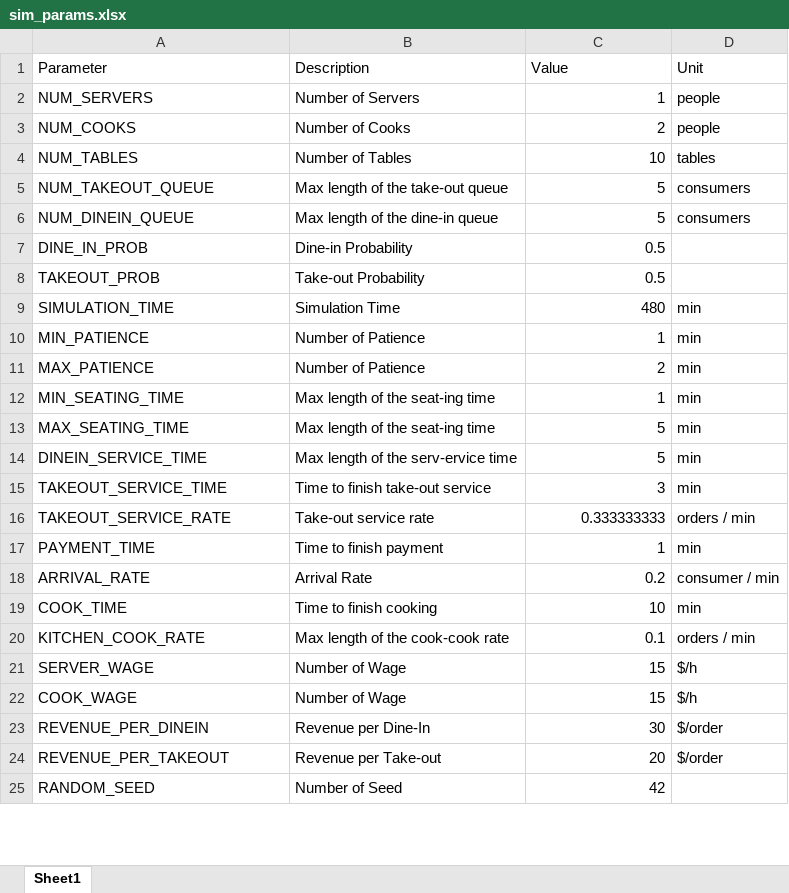
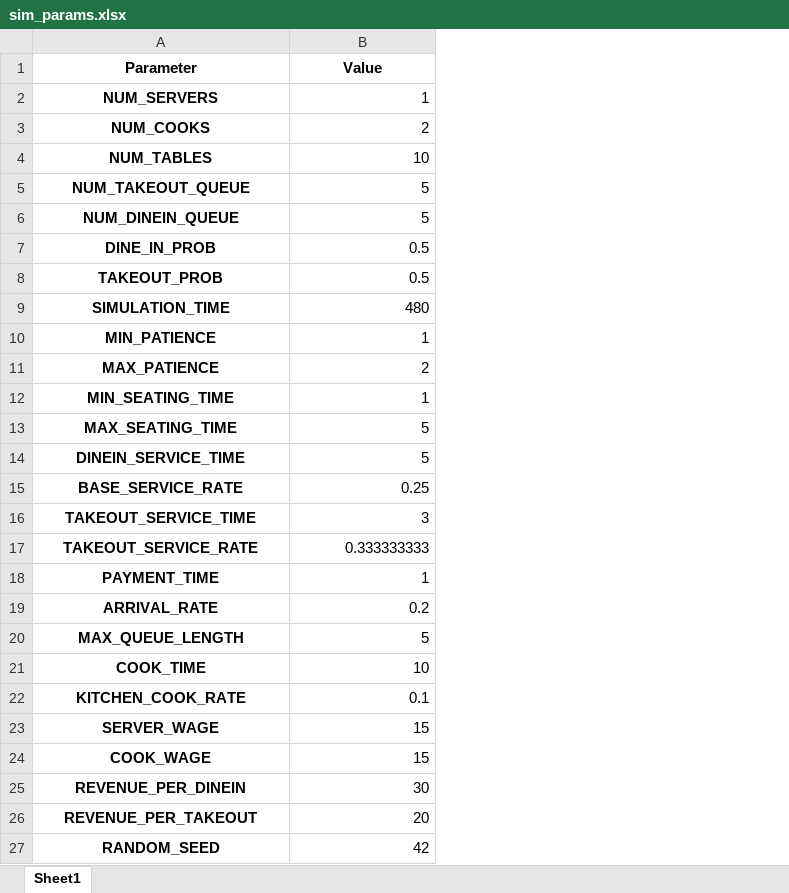
Before and after one commit to sergiovalentini11/msds460-term-project, an Excel workbook: 002. Export Figures and Tables/sim_params.xlsx, sheet Sheet1, drawn as a sheet; only a part is shown; values as stored, in another font and other column widths than the file's, no borders; removed rows and columns are numbered as before the commit, all else as after; the diff covers the shown part only; the diff names each change by its address in the sheet, - before the commit and + after, or states it on an @@ line.

```diff
--- a/002. Export Figures and Tables/sim_params.xlsx (sheet Sheet1)
+++ b/002. Export Figures and Tables/sim_params.xlsx (sheet Sheet1)
-column B (Description), rows 2-25: Number of Servers | Number of Cooks | Number of Tables | Max length of the take-out queue | Max length of the dine-in queue | Dine-in Probability | Take-out Probability | Simulation Time | Number of Patience | Number of Patience | Max length of the seat-ing time | Max length of the seat-ing time | Max length of the serv-ervice time | Time to finish take-out service | Take-out service rate | Time to finish payment | Arrival Rate | Time to finish cooking | Max length of the cook-cook rate | Number of Wage | Number of Wage | Revenue per Dine-In | Revenue per Take-out | Number of Seed
-column D (Unit), rows 2-24: people | people | tables | consumers | consumers |  |  | min | min | min | min | min | min | min | orders / min | min | consumer / min | min | orders / min | $/h | $/h | $/order | $/order
@@ A1:A14 bold: off → on, alignment: left → center @@
@@ B1 bold: off → on, alignment: left → center @@
+row 15: BASE_SERVICE_RATE | 0.25
@@ A16:A19 bold: off → on, alignment: left → center @@
+row 20: MAX_QUEUE_LENGTH | 5
@@ A21:A27 bold: off → on, alignment: left → center @@
```
Also changed, not shown: 1 added row and cell formats elsewhere in this sheet, 6 other files.
